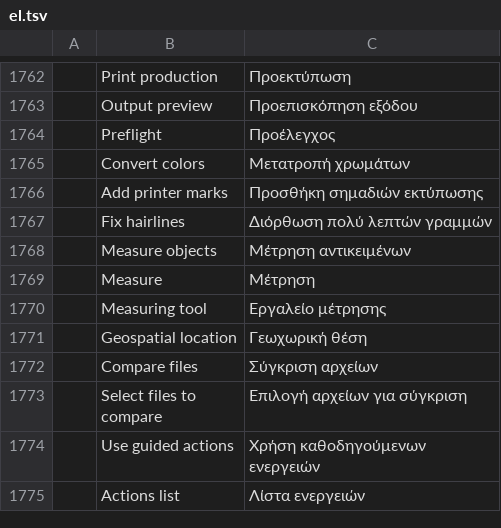
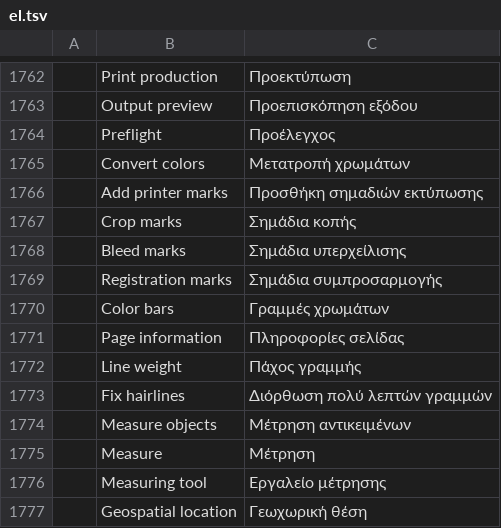
Before and after one commit to haisondb35-blip/pdfcraft, a TSV file: crates/ui-egui/src/i18n/el.tsv, drawn as a sheet; only a part is shown, gaps mark what is left out; the shorter side is filled out with more unchanged rows.

```diff
--- a/crates/ui-egui/src/i18n/el.tsv
+++ b/crates/ui-egui/src/i18n/el.tsv
@@ -1766,2 +1766,8 @@
 	Add printer marks	Προσθήκη σημαδιών εκτύπωσης
+	Crop marks	Σημάδια κοπής
+	Bleed marks	Σημάδια υπερχείλισης
+	Registration marks	Σημάδια συμπροσαρμογής
+	Color bars	Γραμμές χρωμάτων
+	Page information	Πληροφορίες σελίδας
+	Line weight	Πάχος γραμμής
 	Fix hairlines	Διόρθωση πολύ λεπτών γραμμών
```
Also changed, not shown: crates/ui-egui/src/i18n/bg.tsv, crates/ui-egui/src/i18n/kk.tsv, 33 other files.
